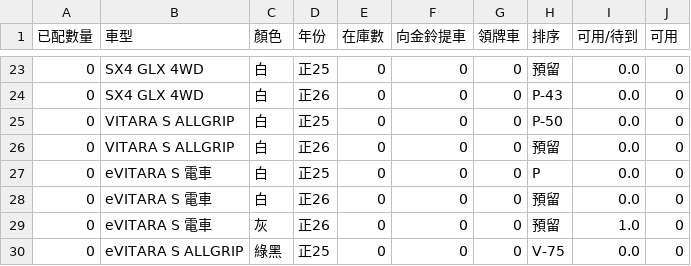
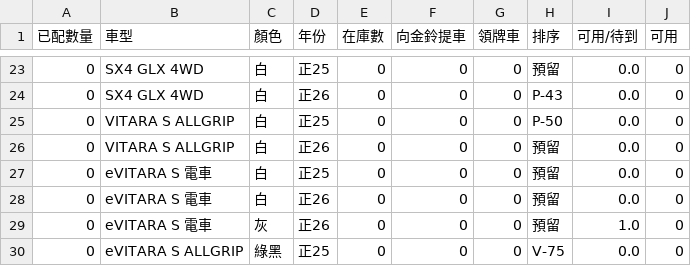
Before and after one commit to subarudms/suzuki-inventory, a CSV file: inventory.csv, drawn as a sheet; only a part is shown, gaps mark what is left out.

Commit message:
Update: 2026-04-28 15:01:56.651908

```diff
--- a/inventory.csv
+++ b/inventory.csv
@@ -26,3 +26,3 @@
 0,VITARA S ALLGRIP,白,正26,0,0,0,預留,0.0,0
-0,eVITARA S 電車,白,正25,0,0,0,P,0.0,0
+0,eVITARA S 電車,白,正25,0,0,0,預留,0.0,0
 0,eVITARA S 電車,白,正26,0,0,0,預留,0.0,0
```
